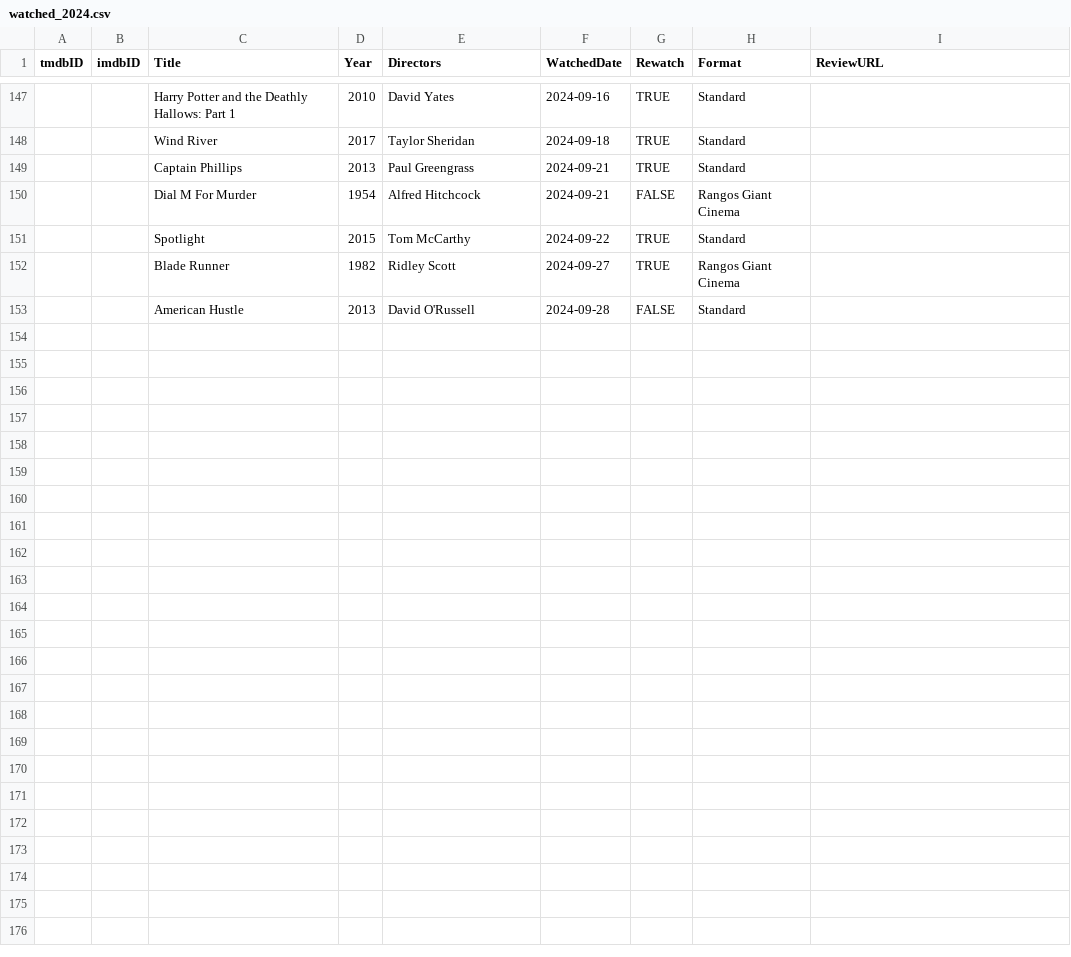
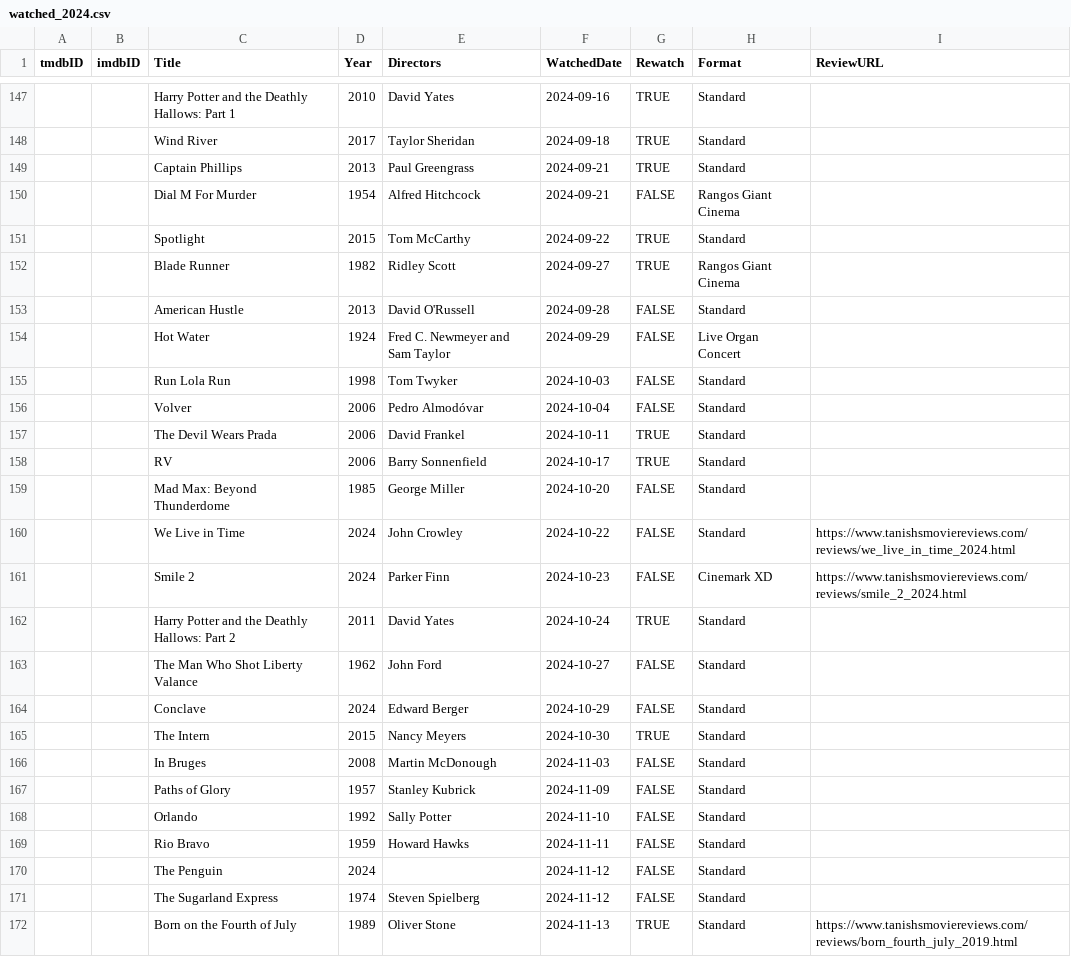
Before and after one commit to Stoginator/MovieReviews, a CSV file: assets/csvs/watched_2024.csv, drawn as a sheet; only a part is shown, gaps mark what is left out; the diff covers the shown part only; the diff names each change by its address in the sheet, - before the commit and + after, or states it on an @@ line.

Commit message:
All watched films updated - nov. 2024

```diff
--- a/assets/csvs/watched_2024.csv
+++ b/assets/csvs/watched_2024.csv
+row 154:  |  | Hot Water | 1924 | Fred C. Newmeyer and Sam Taylor | 2024-09-29 | FALSE | Live Organ Concert
+row 155:  |  | Run Lola Run | 1998 | Tom Twyker | 2024-10-03 | FALSE | Standard
+row 156:  |  | Volver | 2006 | Pedro Almodóvar | 2024-10-04 | FALSE | Standard
+row 157:  |  | The Devil Wears Prada | 2006 | David Frankel | 2024-10-11 | TRUE | Standard
+row 158:  |  | RV | 2006 | Barry Sonnenfield | 2024-10-17 | TRUE | Standard
+row 159:  |  | Mad Max: Beyond Thunderdome | 1985 | George Miller | 2024-10-20 | FALSE | Standard
+row 160:  |  | We Live in Time | 2024 | John Crowley | 2024-10-22 | FALSE | Standard | https://www.tanishsmoviereviews.com/reviews/we_live_in_time_2024.html
+row 161:  |  | Smile 2 | 2024 | Parker Finn | 2024-10-23 | FALSE | Cinemark XD | https://www.tanishsmoviereviews.com/reviews/smile_2_2024.html
+row 162:  |  | Harry Potter and the Deathly Hallows: Part 2 | 2011 | David Yates | 2024-10-24 | TRUE | Standard
+row 163:  |  | The Man Who Shot Liberty Valance | 1962 | John Ford | 2024-10-27 | FALSE | Standard
+row 164:  |  | Conclave | 2024 | Edward Berger | 2024-10-29 | FALSE | Standard
+row 165:  |  | The Intern | 2015 | Nancy Meyers | 2024-10-30 | TRUE | Standard
+row 166:  |  | In Bruges | 2008 | Martin McDonough | 2024-11-03 | FALSE | Standard
+row 167:  |  | Paths of Glory | 1957 | Stanley Kubrick | 2024-11-09 | FALSE | Standard
+row 168:  |  | Orlando | 1992 | Sally Potter | 2024-11-10 | FALSE | Standard
+row 169:  |  | Rio Bravo | 1959 | Howard Hawks | 2024-11-11 | FALSE | Standard
+row 170:  |  | The Penguin | 2024 |  | 2024-11-12 | FALSE | Standard
+row 171:  |  | The Sugarland Express | 1974 | Steven Spielberg | 2024-11-12 | FALSE | Standard
+row 172:  |  | Born on the Fourth of July | 1989 | Oliver Stone | 2024-11-13 | TRUE | Standard | https://www.tanishsmoviereviews.com/reviews/born_fourth_july_2019.html
```
Also changed, not shown: 11 added rows elsewhere in this file, 1 other file.
